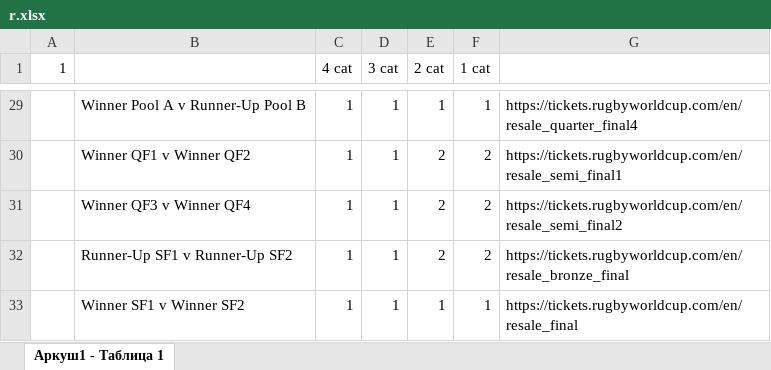
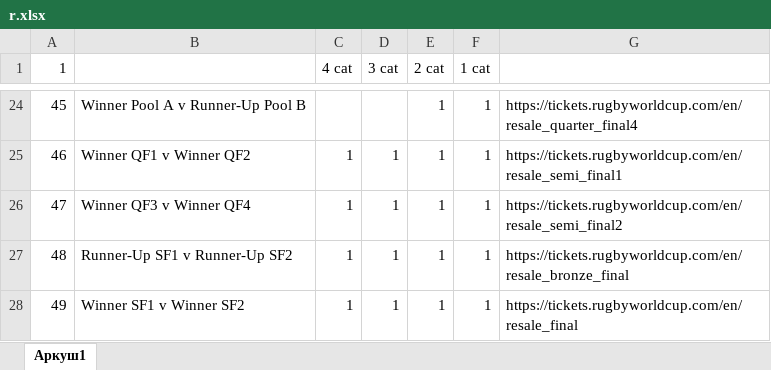
Before and after one commit to huyumniy/rugby-bot-resale, an Excel workbook: r.xlsx, sheet Аркуш1, drawn as a sheet; only a part is shown, gaps mark what is left out; values as stored, in another font and other column widths than the file's, no cell formats; addresses are those after the commit; the diff covers the shown part only; the diff names each change by its address in the sheet, - before the commit and + after, or states it on an @@ line.

```diff
--- a/r.xlsx (sheet Аркуш1)
+++ b/r.xlsx (sheet Аркуш1)
-sheet tab: Аркуш1 - Tаблица 1
+sheet tab: Аркуш1
-A24 (1): (empty)
+A24 (1): 45
-C24 (4 cat): 1
+C24 (4 cat): (empty)
-D24 (3 cat): 1
+D24 (3 cat): (empty)
-A25 (1): (empty)
+A25 (1): 46
-E25:E27 (2 cat): 2
+E25:E27 (2 cat): 1
-F25:F27 (1 cat): 2
+F25:F27 (1 cat): 1
-A26 (1): (empty)
+A26 (1): 47
-A27 (1): (empty)
+A27 (1): 48
-A28 (1): (empty)
+A28 (1): 49
```
Also changed, not shown: 5 removed rows and 61 edited cells elsewhere in this sheet, cell formats, 3 other files.
